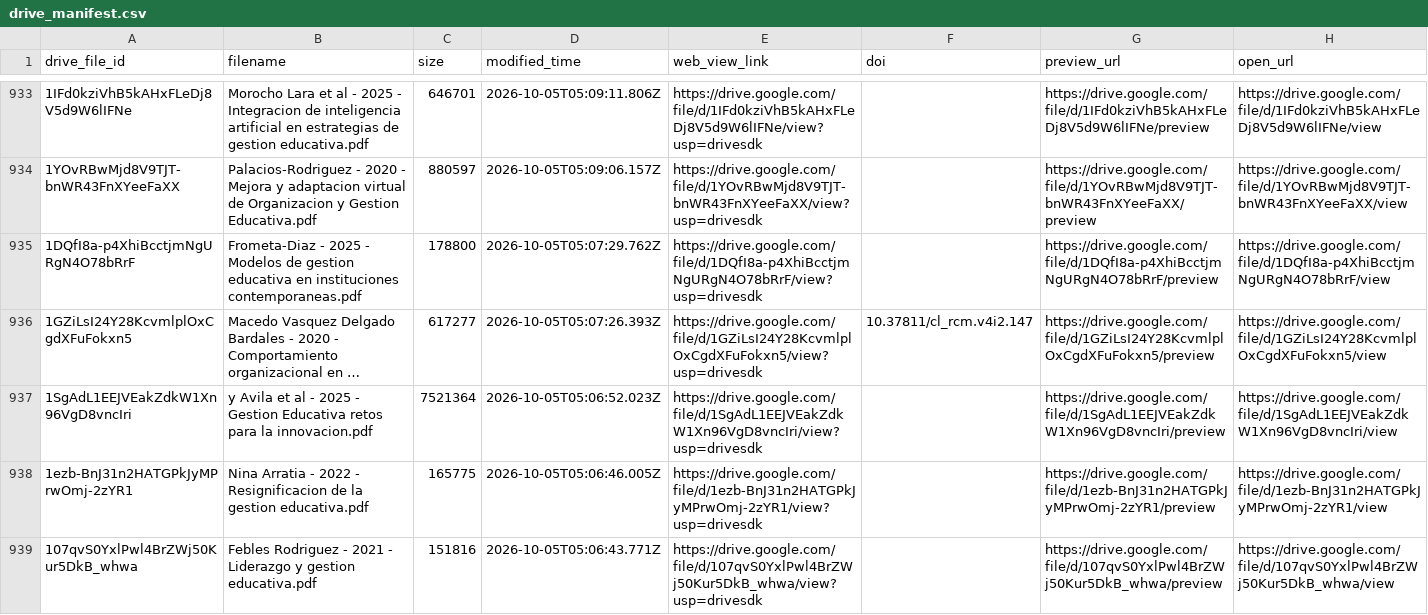
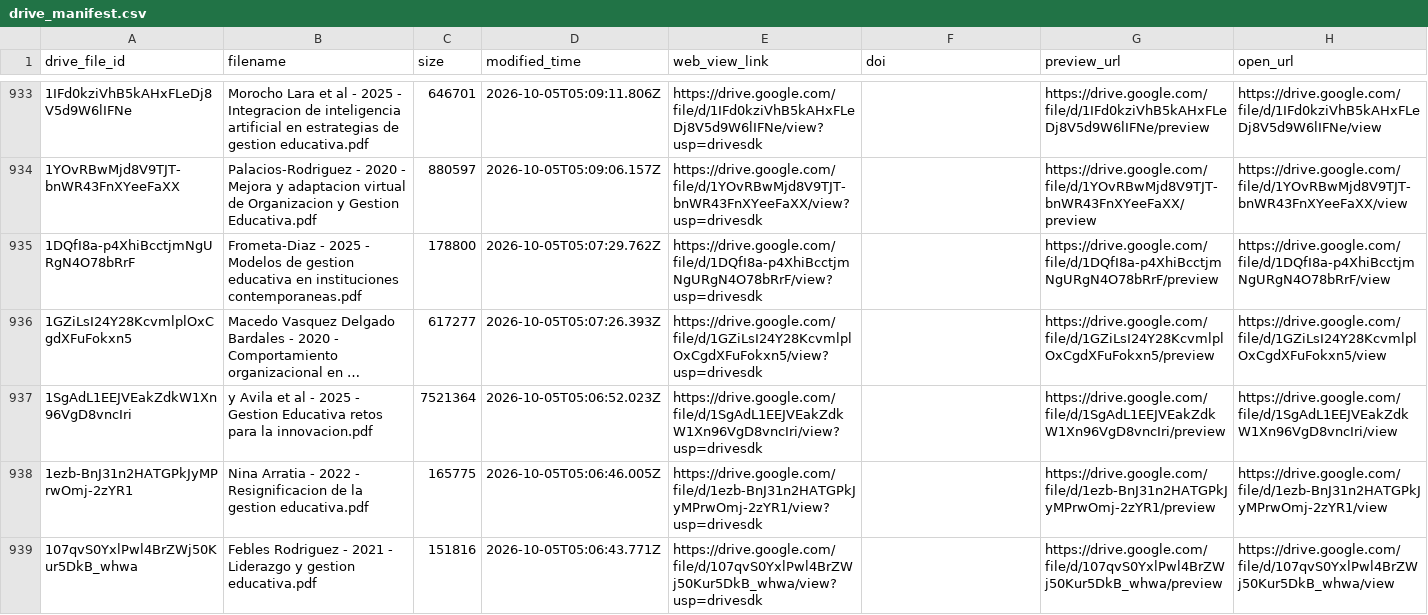
Before and after one commit to eaguirre25/SCRAPEADORACADEMICO, a CSV file: data/drive_manifest.csv, drawn as a sheet; only a part is shown, gaps mark what is left out; long unchanged cells end in …; the diff covers the shown part only; the diff names each change by its address in the sheet, - before the commit and + after, or states it on an @@ line.

```diff
--- a/data/drive_manifest.csv
+++ b/data/drive_manifest.csv
-F936 (doi): 10.37811/cl_rcm.v4i2.147
+F936 (doi): (empty)
```
Also changed, not shown: 9 edited cells elsewhere in this file, 2 other files.
